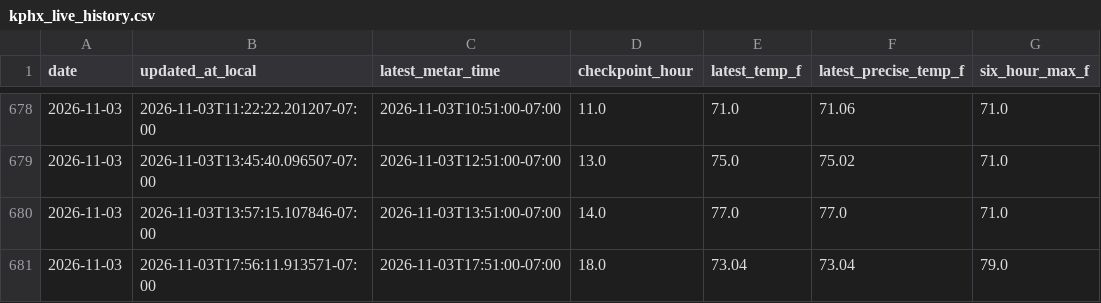
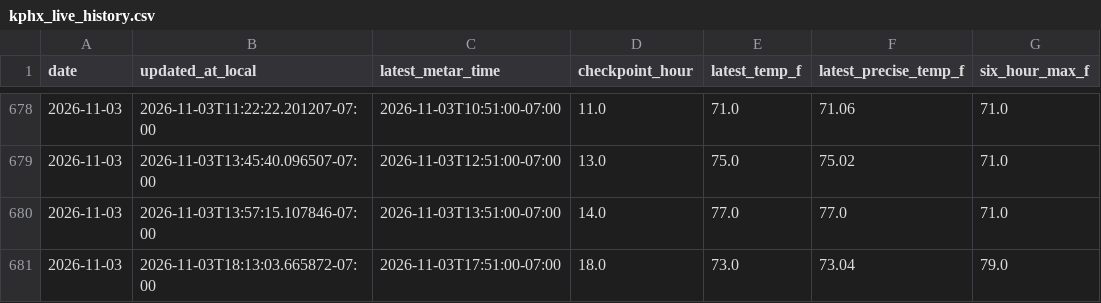
Before and after one commit to capecodbeachgirl/kphx-live-model, a CSV file: data/live/kphx_live_history.csv, drawn as a sheet; only a part is shown, gaps mark what is left out; the diff names each change by its address in the sheet, - before the commit and + after, or states it on an @@ line.

```diff
--- a/data/live/kphx_live_history.csv
+++ b/data/live/kphx_live_history.csv
-B681 (updated_at_local): 2026-11-03T17:56:11.913571-07:00
+B681 (updated_at_local): 2026-11-03T18:13:03.665872-07:00
-E681 (latest_temp_f): 73.04
+E681 (latest_temp_f): 73.0
```
Also changed, not shown: 3 other files.
